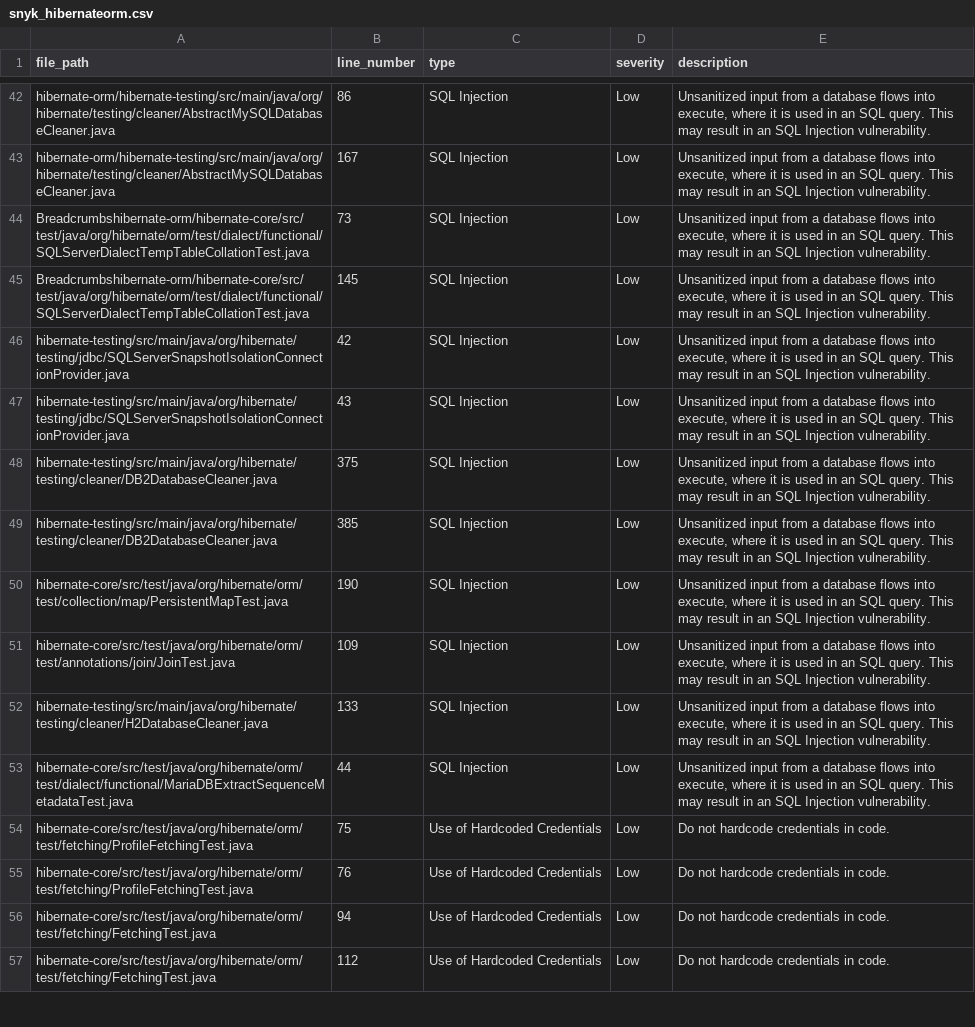
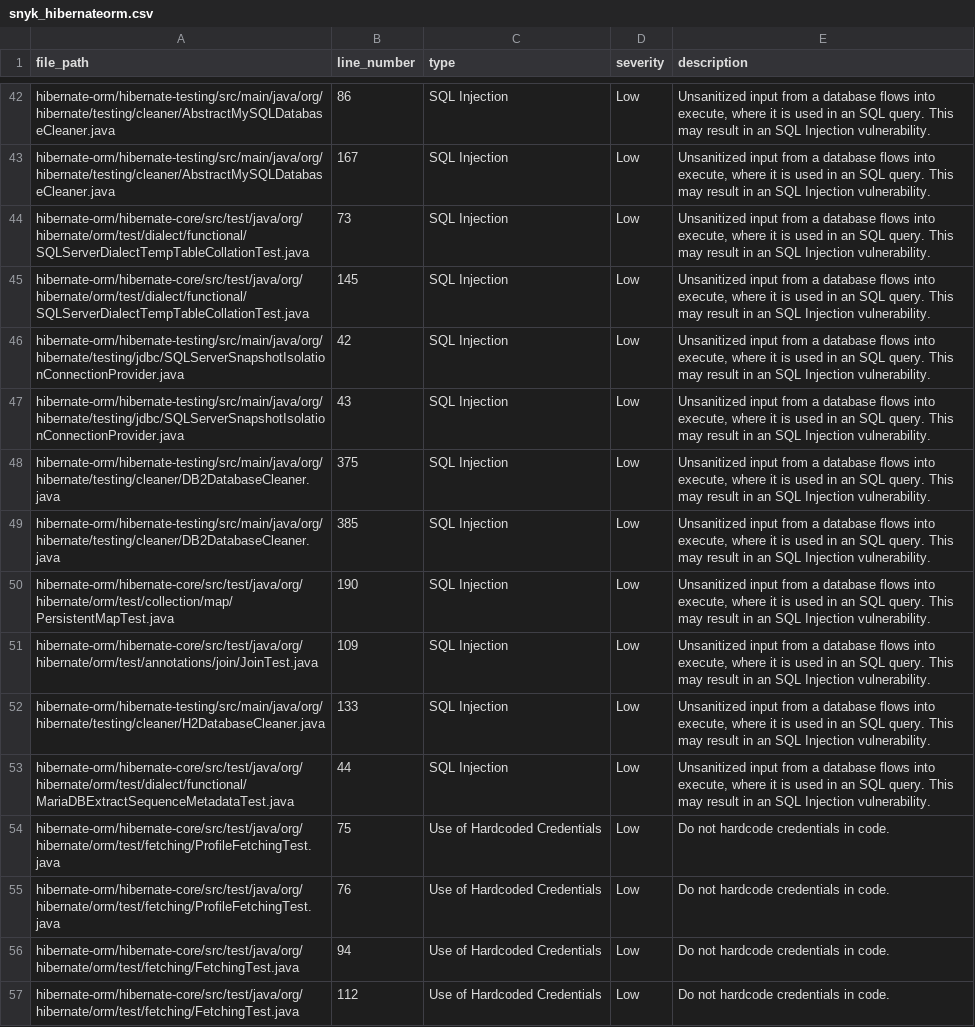
Before and after one commit to Hashir-Jamil/static-analysis-tools-comparison, a CSV file: snyk_data/snyk_hibernateorm.csv, drawn as a sheet; only a part is shown, gaps mark what is left out; the diff covers the shown part only; the diff names each change by its address in the sheet, - before the commit and + after, or states it on an @@ line.

Commit message:
Add files via upload

```diff
--- a/snyk_data/snyk_hibernateorm.csv
+++ b/snyk_data/snyk_hibernateorm.csv
-A44:A45 (file_path): Breadcrumbshibernate-orm/hibernate-core/src/test/java/org/hibernate/orm/test/dialect/functional/SQLServerDialectTempTableCollationTest.java
+A44:A45 (file_path): hibernate-orm/hibernate-core/src/test/java/org/hibernate/orm/test/dialect/functional/SQLServerDialectTempTableCollationTest.java
-A46:A47 (file_path): hibernate-testing/src/main/java/org/hibernate/testing/jdbc/SQLServerSnapshotIsolationConnectionProvider.java
+A46:A47 (file_path): hibernate-orm/hibernate-testing/src/main/java/org/hibernate/testing/jdbc/SQLServerSnapshotIsolationConnectionProvider.java
-A48:A49 (file_path): hibernate-testing/src/main/java/org/hibernate/testing/cleaner/DB2DatabaseCleaner.java
+A48:A49 (file_path): hibernate-orm/hibernate-testing/src/main/java/org/hibernate/testing/cleaner/DB2DatabaseCleaner.java
-A50 (file_path): hibernate-core/src/test/java/org/hibernate/orm/test/collection/map/PersistentMapTest.java
+A50 (file_path): hibernate-orm/hibernate-core/src/test/java/org/hibernate/orm/test/collection/map/PersistentMapTest.java
-A51 (file_path): hibernate-core/src/test/java/org/hibernate/orm/test/annotations/join/JoinTest.java
+A51 (file_path): hibernate-orm/hibernate-core/src/test/java/org/hibernate/orm/test/annotations/join/JoinTest.java
-A52 (file_path): hibernate-testing/src/main/java/org/hibernate/testing/cleaner/H2DatabaseCleaner.java
+A52 (file_path): hibernate-orm/hibernate-testing/src/main/java/org/hibernate/testing/cleaner/H2DatabaseCleaner.java
-A53 (file_path): hibernate-core/src/test/java/org/hibernate/orm/test/dialect/functional/MariaDBExtractSequenceMetadataTest.java
+A53 (file_path): hibernate-orm/hibernate-core/src/test/java/org/hibernate/orm/test/dialect/functional/MariaDBExtractSequenceMetadataTest.java
-A54:A55 (file_path): hibernate-core/src/test/java/org/hibernate/orm/test/fetching/ProfileFetchingTest.java
+A54:A55 (file_path): hibernate-orm/hibernate-core/src/test/java/org/hibernate/orm/test/fetching/ProfileFetchingTest.java
-A56:A57 (file_path): hibernate-core/src/test/java/org/hibernate/orm/test/fetching/FetchingTest.java
+A56:A57 (file_path): hibernate-orm/hibernate-core/src/test/java/org/hibernate/orm/test/fetching/FetchingTest.java
```
Also changed, not shown: 23 edited cells elsewhere in this file.
